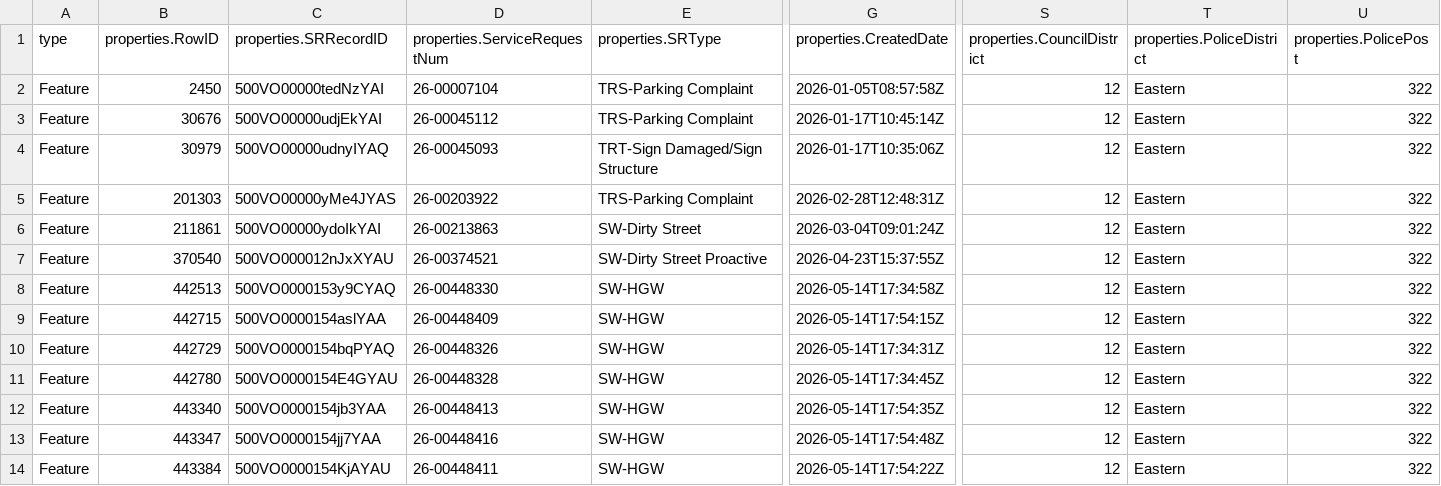
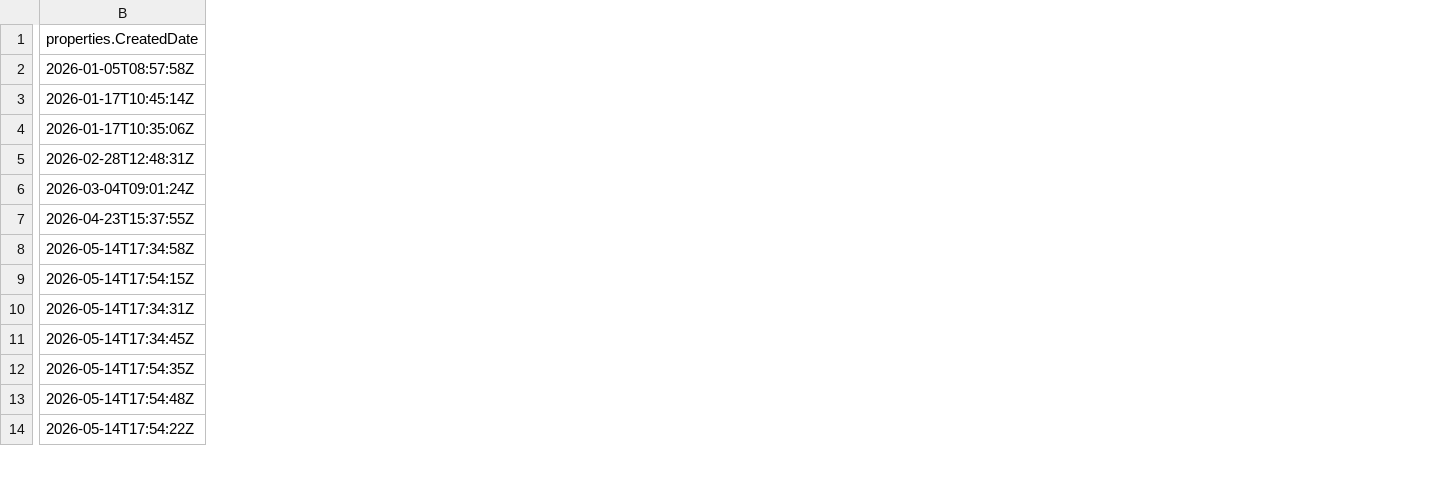
Before and after one commit to kariymam/Holbrook-311-Calls, a CSV file: 311_Customer_Service_Requests_2026.csv, drawn as a sheet; only a part is shown, gaps mark what is left out; the diff covers the shown part only; the diff names each change by its address in the sheet, - before the commit and + after, or states it on an @@ line.

Commit message:
Filter out unnecessary columns

```diff
--- a/311_Customer_Service_Requests_2026.csv
+++ b/311_Customer_Service_Requests_2026.csv
-column A (type), rows 2-14: all Feature
-column B (properties.RowID), rows 2-14: 2450 | 30676 | 30979 | 201303 | 211861 | 370540 | 442513 | 442715 | 442729 | 442780 | 443340 | 443347 | 443384
-column C (properties.SRRecordID), rows 2-14: 500VO00000tedNzYAI | 500VO00000udjEkYAI | 500VO00000udnyIYAQ | 500VO00000yMe4JYAS | 500VO00000ydoIkYAI | 500VO000012nJxXYAU | 500VO0000153y9CYAQ | 500VO0000154aslYAA | 500VO0000154bqPYAQ | 500VO0000154E4GYAU | 500VO0000154jb3YAA | 500VO0000154jj7YAA | 500VO0000154KjAYAU
-column D (properties.ServiceRequestNum), rows 2-14: 26-00007104 | 26-00045112 | 26-00045093 | 26-00203922 | 26-00213863 | 26-00374521 | 26-00448330 | 26-00448409 | 26-00448326 | 26-00448328 | 26-00448413 | 26-00448416 | 26-00448411
-column E (properties.SRType), rows 2-14: TRS-Parking Complaint | TRS-Parking Complaint | TRT-Sign Damaged/Sign Structure | TRS-Parking Complaint | SW-Dirty Street | SW-Dirty Street Proactive | SW-HGW | SW-HGW | SW-HGW | SW-HGW | SW-HGW | SW-HGW | SW-HGW
-column S (properties.CouncilDistrict), rows 2-14: all 12
-column T (properties.PoliceDistrict), rows 2-14: all Eastern
-column U (properties.PolicePost), rows 2-14: all 322
```
Also changed, not shown: 8 removed columns elsewhere in this file, 1 other file.
